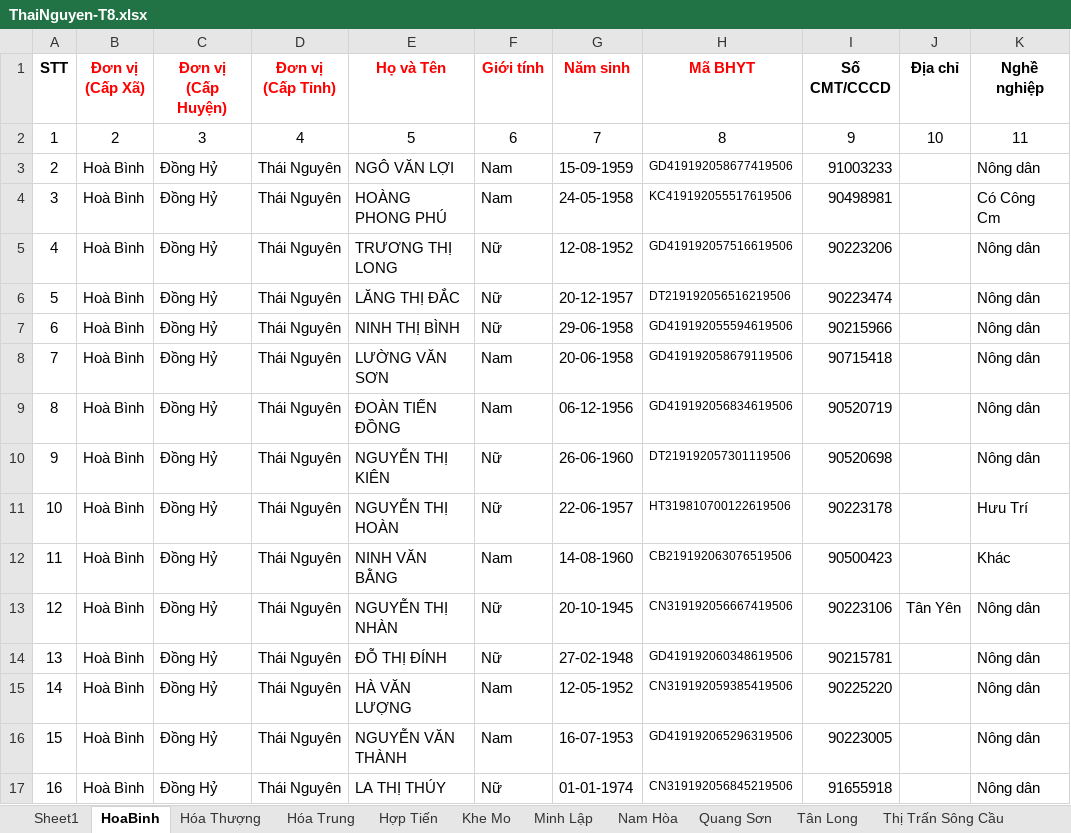
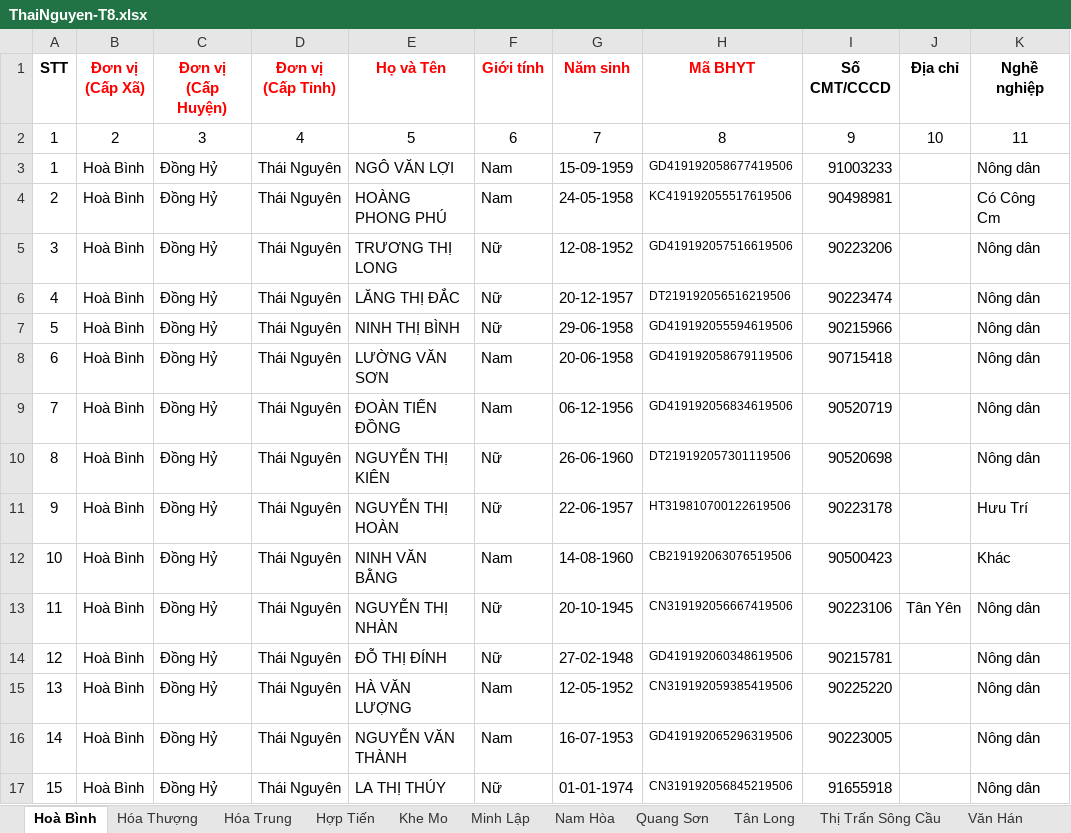
Before and after one commit to anhthkt/DHIS2, an Excel workbook: dhis2/hat_reports/java-scripts/input/ThaiNguyen-T8.xlsx, sheet Hoà Bình, drawn as a sheet; only a part is shown; values as stored, in another font and other column widths than the file's, no borders; the diff names each change by its address in the sheet, - before the commit and + after, or states it on an @@ line.

```diff
--- a/dhis2/hat_reports/java-scripts/input/ThaiNguyen-T8.xlsx (sheet Hoà Bình)
+++ b/dhis2/hat_reports/java-scripts/input/ThaiNguyen-T8.xlsx (sheet Hoà Bình)
-sheet tab: HoaBinh
+sheet tab: Hoà Bình
-sheet tab: Sheet1
-A3 (STT): 2
+A3 (STT): 1
-A4 (STT): 3
+A4 (STT): 2
-A5 (STT): 4
+A5 (STT): 3
-A6 (STT): 5
+A6 (STT): 4
-A7 (STT): 6
+A7 (STT): 5
-A8 (STT): 7
+A8 (STT): 6
-A9 (STT): 8
+A9 (STT): 7
-A10 (STT): 9
+A10 (STT): 8
-A11 (STT): 10
+A11 (STT): 9
-A12 (STT): 11
+A12 (STT): 10
-A13 (STT): 12
+A13 (STT): 11
-A14 (STT): 13
+A14 (STT): 12
-A15 (STT): 14
+A15 (STT): 13
-A16 (STT): 15
+A16 (STT): 14
-A17 (STT): 16
+A17 (STT): 15
```
Also changed, not shown: 37 other files.
